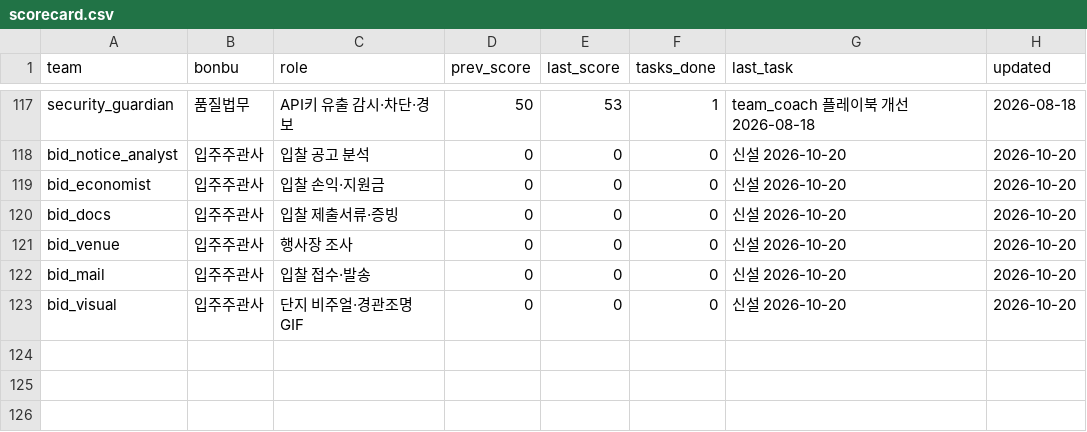
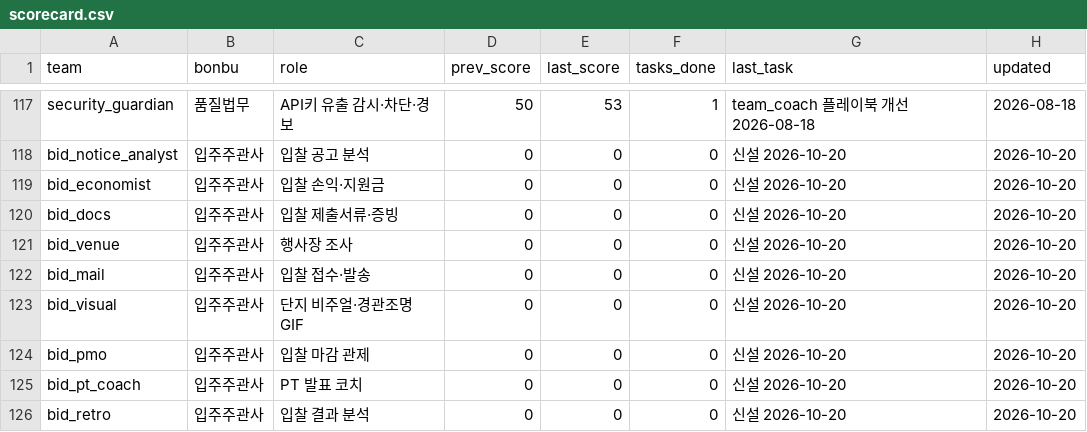
Before and after one commit to kojinsik112-byte/edge-company, a CSV file: business-ops/performance/scorecard.csv, drawn as a sheet; only a part is shown, gaps mark what is left out; the diff names each change by its address in the sheet, - before the commit and + after, or states it on an @@ line.

```diff
--- a/business-ops/performance/scorecard.csv
+++ b/business-ops/performance/scorecard.csv
+row 124: bid_pmo | 입주주관사 | 입찰 마감 관제 | 0 | 0 | 0 | 신설 2026-10-20 | 2026-10-20
+row 125: bid_pt_coach | 입주주관사 | PT 발표 코치 | 0 | 0 | 0 | 신설 2026-10-20 | 2026-10-20
+row 126: bid_retro | 입주주관사 | 입찰 결과 분석 | 0 | 0 | 0 | 신설 2026-10-20 | 2026-10-20
```
Also changed, not shown: 8 other files.
